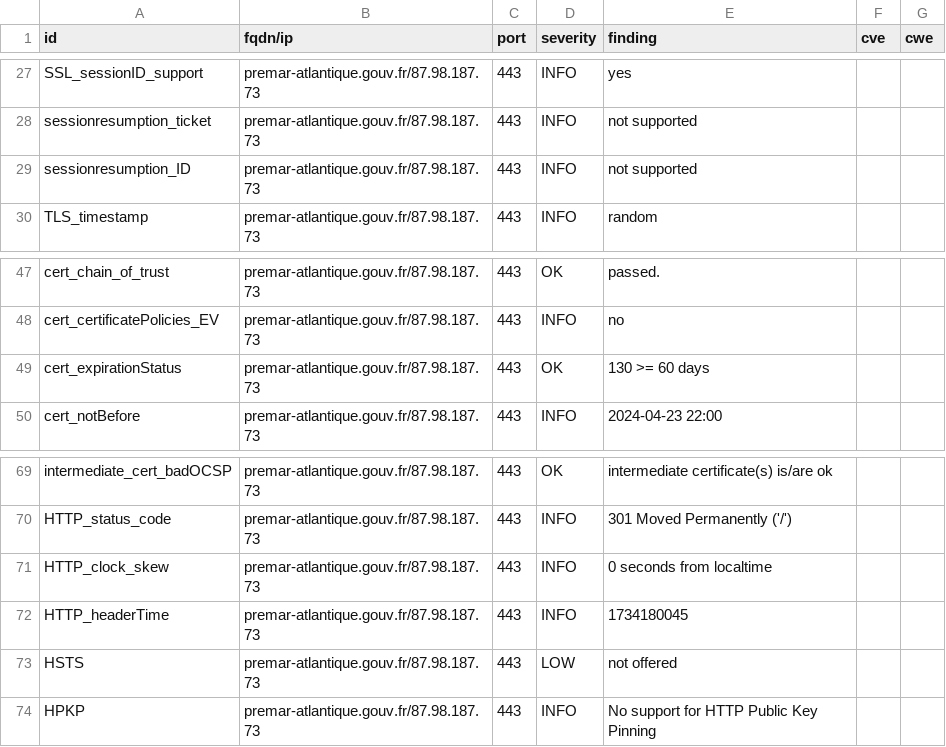
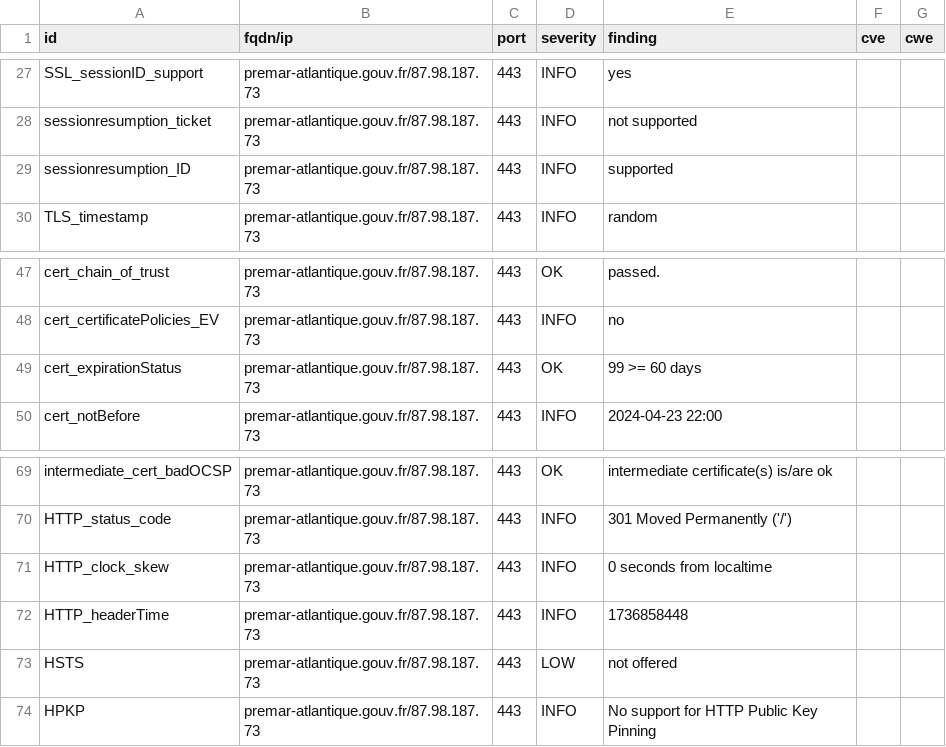
Before and after one commit to GKO-org/dashlordPrd6, a CSV file: results/aHR0cHM6Ly9wcmVtYXItYXRsYW50aXF1ZS5nb3V2LmZy/testssl.csv, drawn as a sheet; only a part is shown, gaps mark what is left out.

```diff
--- a/results/aHR0cHM6Ly9wcmVtYXItYXRsYW50aXF1ZS5nb3V2LmZy/testssl.csv
+++ b/results/aHR0cHM6Ly9wcmVtYXItYXRsYW50aXF1ZS5nb3V2LmZy/testssl.csv
@@ -28,3 +28,3 @@
 "sessionresumption_ticket","premar-atlantique.gouv.fr/87.98.187.73","443","INFO","not supported","",""
-"sessionresumption_ID","premar-atlantique.gouv.fr/87.98.187.73","443","INFO","not supported","",""
+"sessionresumption_ID","premar-atlantique.gouv.fr/87.98.187.73","443","INFO","supported","",""
 "TLS_timestamp","premar-atlantique.gouv.fr/87.98.187.73","443","INFO","random","",""
@@ -48,3 +48,3 @@
 "cert_certificatePolicies_EV","premar-atlantique.gouv.fr/87.98.187.73","443","INFO","no","",""
-"cert_expirationStatus","premar-atlantique.gouv.fr/87.98.187.73","443","OK","130 >= 60 days","",""
+"cert_expirationStatus","premar-atlantique.gouv.fr/87.98.187.73","443","OK","99 >= 60 days","",""
 "cert_notBefore","premar-atlantique.gouv.fr/87.98.187.73","443","INFO","2024-04-23 22:00","",""
@@ -71,3 +71,3 @@
 "HTTP_clock_skew","premar-atlantique.gouv.fr/87.98.187.73","443","INFO","0 seconds from localtime","",""
-"HTTP_headerTime","premar-atlantique.gouv.fr/87.98.187.73","443","INFO","1734180045","",""
+"HTTP_headerTime","premar-atlantique.gouv.fr/87.98.187.73","443","INFO","1736858448","",""
 "HSTS","premar-atlantique.gouv.fr/87.98.187.73","443","LOW","not offered","",""
```
Also changed, not shown: 8 other files.
